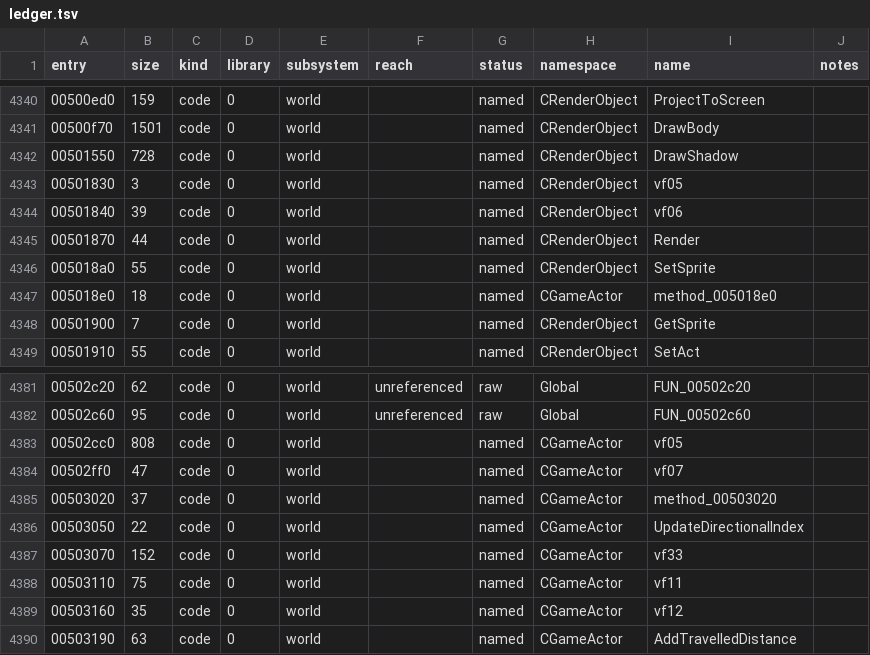
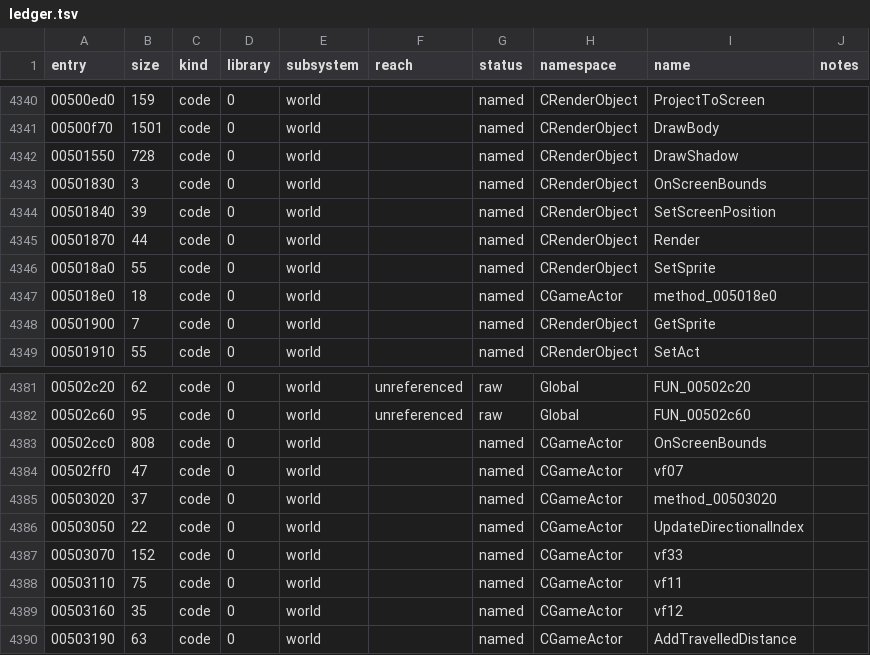
Before and after one commit to keyehzy/ragexe, a TSV file: analysis/ledger.tsv, drawn as a sheet; only a part is shown, gaps mark what is left out.

```diff
--- a/analysis/ledger.tsv
+++ b/analysis/ledger.tsv
@@ -4342,4 +4342,4 @@ entry	size	kind	library	subsystem	reach	status	namespace	name	notes
 00501550	728	code	0	world		named	CRenderObject	DrawShadow	
-00501830	3	code	0	world		named	CRenderObject	vf05	
-00501840	39	code	0	world		named	CRenderObject	vf06	
+00501830	3	code	0	world		named	CRenderObject	OnScreenBounds	
+00501840	39	code	0	world		named	CRenderObject	SetScreenPosition	
 00501870	44	code	0	world		named	CRenderObject	Render	
@@ -4382,3 +4382,3 @@ entry	size	kind	library	subsystem	reach	status	namespace	name	notes
 00502c60	95	code	0	world	unreferenced	raw	Global	FUN_00502c60	
-00502cc0	808	code	0	world		named	CGameActor	vf05	
+00502cc0	808	code	0	world		named	CGameActor	OnScreenBounds	
 00502ff0	47	code	0	world		named	CGameActor	vf07	
```
Also changed, not shown: analysis/exports/Ragexe.exe.vtables.tsv, analysis/labels/inferred.functions.tsv, 14 other files.
